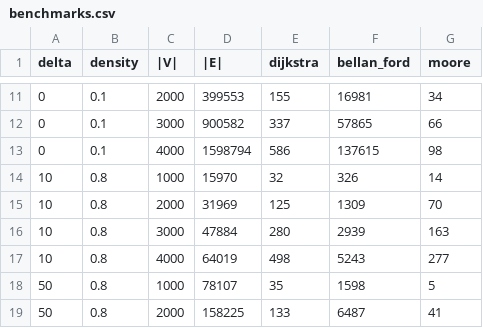
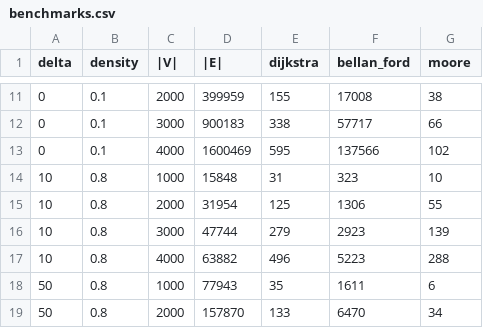
Before and after one commit to GabrieleMaurina/combinatorial_optimization_project, a CSV file: ShortestPath/benchmarks.csv, drawn as a sheet; only a part is shown, gaps mark what is left out; the diff covers the shown part only.

```diff
--- a/ShortestPath/benchmarks.csv
+++ b/ShortestPath/benchmarks.csv
@@ -11,9 +11,9 @@ delta,density,|V|,|E|,dijkstra,bellan_ford,moore
-0,0.1,2000,399553,155,16981,34
-0,0.1,3000,900582,337,57865,66
-0,0.1,4000,1598794,586,137615,98
-10,0.8,1000,15970,32,326,14
-10,0.8,2000,31969,125,1309,70
-10,0.8,3000,47884,280,2939,163
-10,0.8,4000,64019,498,5243,277
-50,0.8,1000,78107,35,1598,5
-50,0.8,2000,158225,133,6487,41
+0,0.1,2000,399959,155,17008,38
+0,0.1,3000,900183,338,57717,66
+0,0.1,4000,1600469,595,137566,102
+10,0.8,1000,15848,31,323,10
+10,0.8,2000,31954,125,1306,55
+10,0.8,3000,47744,279,2923,139
+10,0.8,4000,63882,496,5223,288
+50,0.8,1000,77943,35,1611,6
+50,0.8,2000,157870,133,6470,34
```
Also changed, not shown: 52 edited cells elsewhere in this file, MaxFlow/benchmarks.csv, 3 other files.
